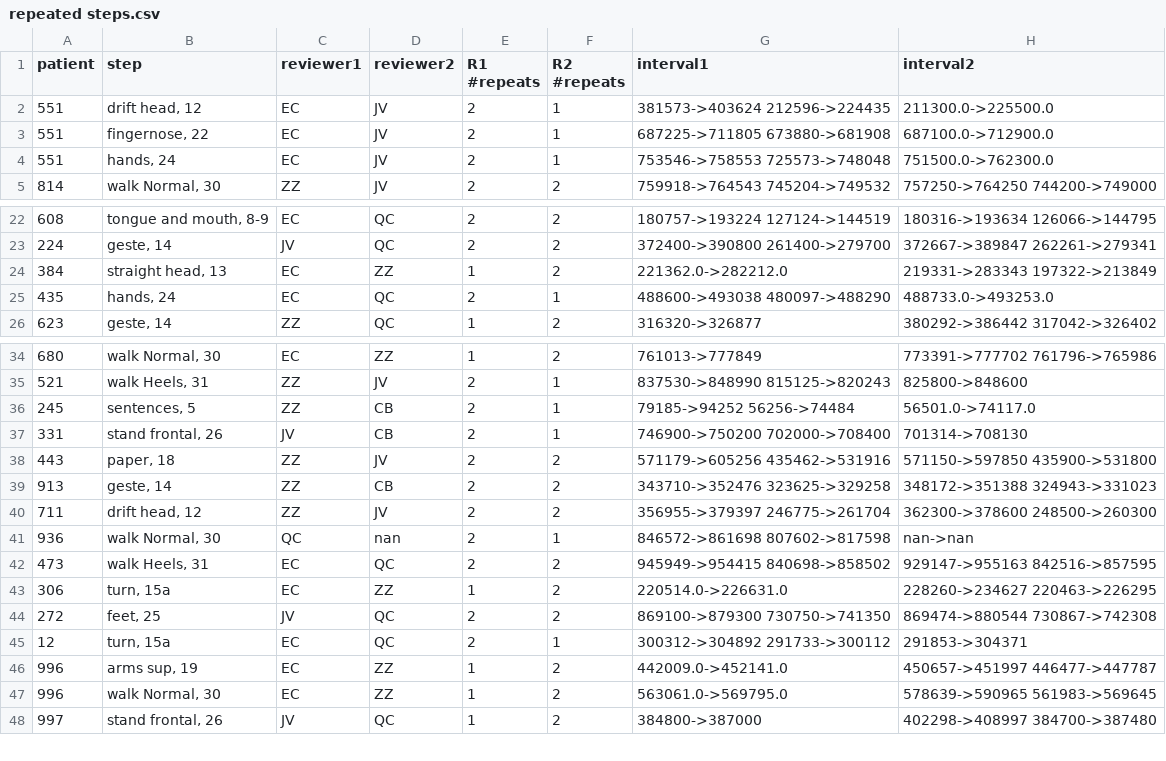
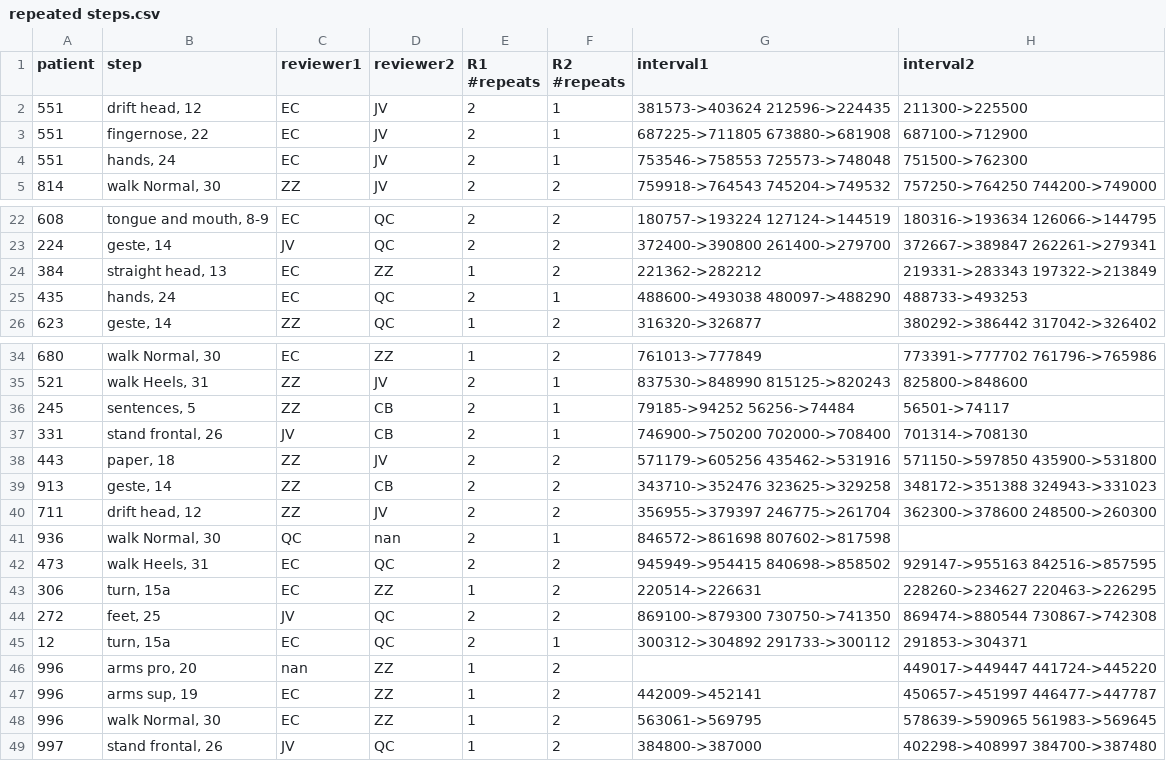
Before and after one commit to zhz077/dystonia_clinic, a CSV file: repeated steps.csv, drawn as a sheet; only a part is shown, gaps mark what is left out; the diff covers the shown part only.

```diff
--- a/repeated steps.csv
+++ b/repeated steps.csv
@@ -1,5 +1,5 @@
 patient,step,reviewer1,reviewer2,R1 #repeats,R2 #repeats,interval1,interval2
-551,"drift head, 12",EC,JV,2,1,381573->403624 212596->224435,211300.0->225500.0
-551,"fingernose, 22",EC,JV,2,1,687225->711805 673880->681908,687100.0->712900.0
-551,"hands, 24",EC,JV,2,1,753546->758553 725573->748048,751500.0->762300.0
+551,"drift head, 12",EC,JV,2,1,381573->403624 212596->224435,211300->225500
+551,"fingernose, 22",EC,JV,2,1,687225->711805 673880->681908,687100->712900
+551,"hands, 24",EC,JV,2,1,753546->758553 725573->748048,751500->762300
 814,"walk Normal, 30",ZZ,JV,2,2,759918->764543 745204->749532,757250->764250 744200->749000
@@ -23,4 +23,4 @@ patient,step,reviewer1,reviewer2,R1 #repeats,R2 #repeats,interval1,interval2
 224,"geste, 14",JV,QC,2,2,372400->390800 261400->279700,372667->389847 262261->279341
-384,"straight head, 13",EC,ZZ,1,2,221362.0->282212.0,219331->283343 197322->213849
-435,"hands, 24",EC,QC,2,1,488600->493038 480097->488290,488733.0->493253.0
+384,"straight head, 13",EC,ZZ,1,2,221362->282212,219331->283343 197322->213849
+435,"hands, 24",EC,QC,2,1,488600->493038 480097->488290,488733->493253
 623,"geste, 14",ZZ,QC,1,2,316320->326877,380292->386442 317042->326402
@@ -35,3 +35,3 @@ patient,step,reviewer1,reviewer2,R1 #repeats,R2 #repeats,interval1,interval2
 521,"walk Heels, 31",ZZ,JV,2,1,837530->848990 815125->820243,825800->848600
-245,"sentences, 5",ZZ,CB,2,1,79185->94252 56256->74484,56501.0->74117.0
+245,"sentences, 5",ZZ,CB,2,1,79185->94252 56256->74484,56501->74117
 331,"stand frontal, 26",JV,CB,2,1,746900->750200 702000->708400,701314->708130
@@ -40,9 +40,10 @@ patient,step,reviewer1,reviewer2,R1 #repeats,R2 #repeats,interval1,interval2
 711,"drift head, 12",ZZ,JV,2,2,356955->379397 246775->261704,362300->378600 248500->260300
-936,"walk Normal, 30",QC,nan,2,1,846572->861698 807602->817598,nan->nan
+936,"walk Normal, 30",QC,nan,2,1,846572->861698 807602->817598,
 473,"walk Heels, 31",EC,QC,2,2,945949->954415 840698->858502,929147->955163 842516->857595
-306,"turn, 15a",EC,ZZ,1,2,220514.0->226631.0,228260->234627 220463->226295
+306,"turn, 15a",EC,ZZ,1,2,220514->226631,228260->234627 220463->226295
 272,"feet, 25",JV,QC,2,2,869100->879300 730750->741350,869474->880544 730867->742308
 12,"turn, 15a",EC,QC,2,1,300312->304892 291733->300112,291853->304371
-996,"arms sup, 19",EC,ZZ,1,2,442009.0->452141.0,450657->451997 446477->447787
-996,"walk Normal, 30",EC,ZZ,1,2,563061.0->569795.0,578639->590965 561983->569645
+996,"arms pro, 20",nan,ZZ,1,2,,449017->449447 441724->445220
+996,"arms sup, 19",EC,ZZ,1,2,442009->452141,450657->451997 446477->447787
+996,"walk Normal, 30",EC,ZZ,1,2,563061->569795,578639->590965 561983->569645
 997,"stand frontal, 26",JV,QC,1,2,384800->387000,402298->408997 384700->387480
```
Also changed, not shown: 5 edited cells elsewhere in this file, numberofInstances.csv, 3 other files.
